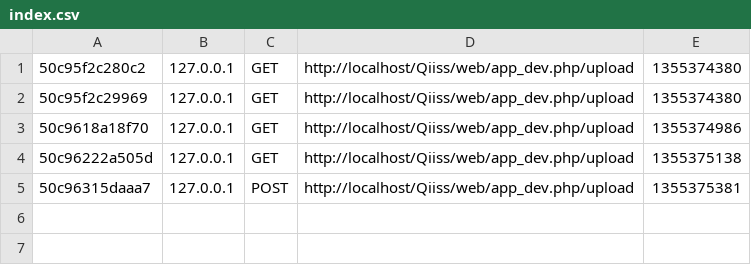
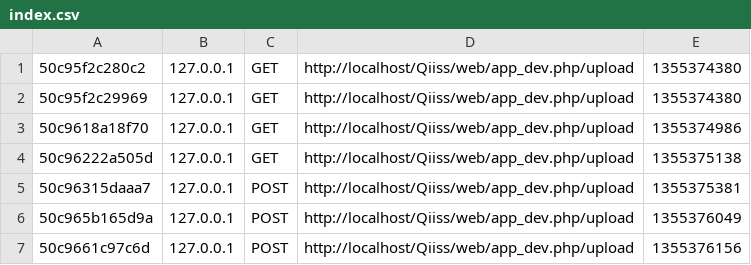
Before and after one commit to torcop/qiiss, a CSV file: app/cache/dev/profiler/index.csv, drawn as a sheet.

```diff
--- a/app/cache/dev/profiler/index.csv
+++ b/app/cache/dev/profiler/index.csv
@@ -5 +5,3 @@
 50c96315daaa7,127.0.0.1,POST,http://localhost/Qiiss/web/app_dev.php/upload,1355375381,
+50c965b165d9a,127.0.0.1,POST,http://localhost/Qiiss/web/app_dev.php/upload,1355376049,
+50c9661c97c6d,127.0.0.1,POST,http://localhost/Qiiss/web/app_dev.php/upload,1355376156,
```
Also changed, not shown: 8 other files.
